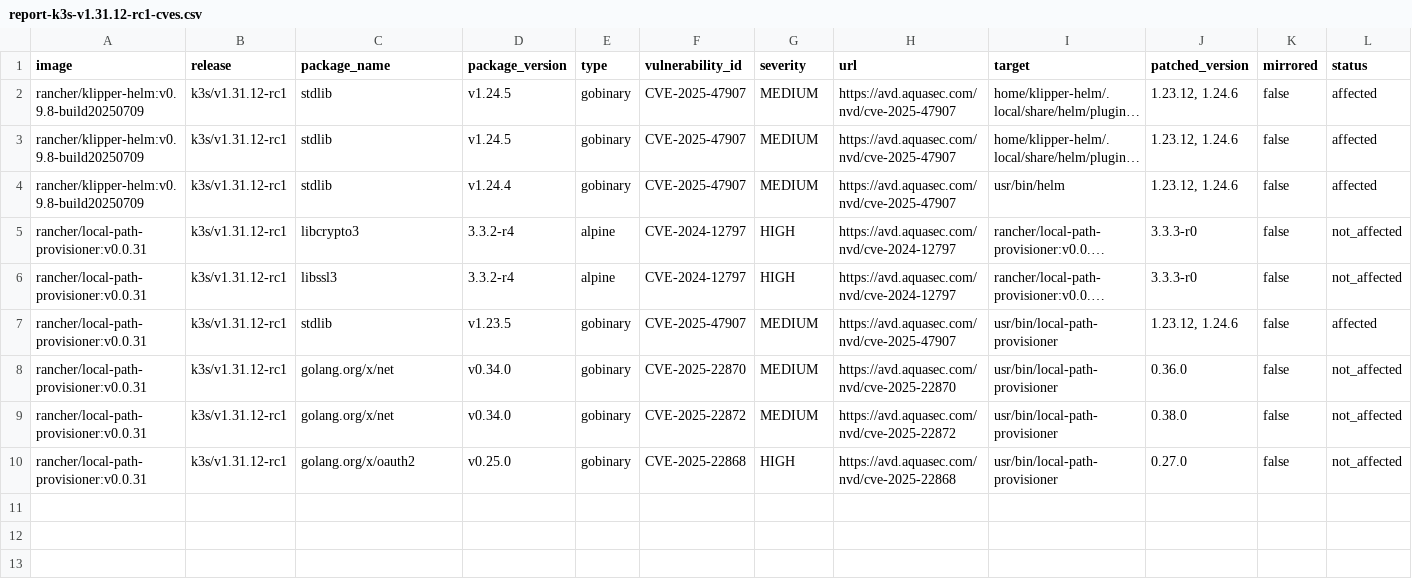
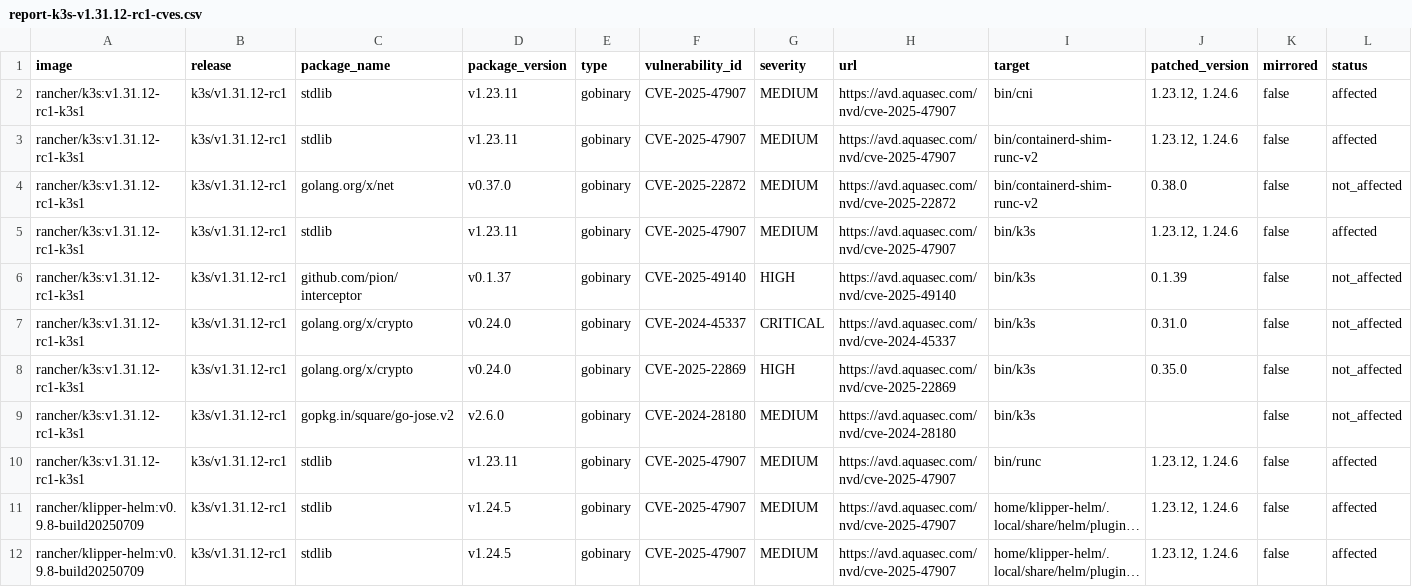
Before and after one commit to k3s-io/scans, a CSV file: docs/csv/report-k3s-v1.31.12-rc1-cves.csv, drawn as a sheet; only a part is shown; the shorter side is filled out with more unchanged rows; long unchanged cells end in …; rows hold the shown columns only; the diff names each change by its address in the sheet, - before the commit and + after, or states it on an @@ line.

```diff
--- a/docs/csv/report-k3s-v1.31.12-rc1-cves.csv
+++ b/docs/csv/report-k3s-v1.31.12-rc1-cves.csv
+row 2: rancher/k3s:v1.31.12-rc1-k3s1 | k3s/v1.31.12-rc1 | stdlib | v1.23.11 | gobinary | CVE-2025-47907 | MEDIUM | https://avd.aquasec.com/nvd/cve-2025-47907 | bin/cni | 1.23.12, 1.24.6 | false | affected
+row 3: rancher/k3s:v1.31.12-rc1-k3s1 | k3s/v1.31.12-rc1 | stdlib | v1.23.11 | gobinary | CVE-2025-47907 | MEDIUM | https://avd.aquasec.com/nvd/cve-2025-47907 | bin/containerd-shim-runc-v2 | 1.23.12, 1.24.6 | false | affected
+row 4: rancher/k3s:v1.31.12-rc1-k3s1 | k3s/v1.31.12-rc1 | golang.org/x/net | v0.37.0 | gobinary | CVE-2025-22872 | MEDIUM | https://avd.aquasec.com/nvd/cve-2025-22872 | bin/containerd-shim-runc-v2 | 0.38.0 | false | not_affected
+row 5: rancher/k3s:v1.31.12-rc1-k3s1 | k3s/v1.31.12-rc1 | stdlib | v1.23.11 | gobinary | CVE-2025-47907 | MEDIUM | https://avd.aquasec.com/nvd/cve-2025-47907 | bin/k3s | 1.23.12, 1.24.6 | false | affected
+row 6: rancher/k3s:v1.31.12-rc1-k3s1 | k3s/v1.31.12-rc1 | github.com/pion/interceptor | v0.1.37 | gobinary | CVE-2025-49140 | HIGH | https://avd.aquasec.com/nvd/cve-2025-49140 | bin/k3s | 0.1.39 | false | not_affected
+row 7: rancher/k3s:v1.31.12-rc1-k3s1 | k3s/v1.31.12-rc1 | golang.org/x/crypto | v0.24.0 | gobinary | CVE-2024-45337 | CRITICAL | https://avd.aquasec.com/nvd/cve-2024-45337 | bin/k3s | 0.31.0 | false | not_affected
+row 8: rancher/k3s:v1.31.12-rc1-k3s1 | k3s/v1.31.12-rc1 | golang.org/x/crypto | v0.24.0 | gobinary | CVE-2025-22869 | HIGH | https://avd.aquasec.com/nvd/cve-2025-22869 | bin/k3s | 0.35.0 | false | not_affected
+row 9: rancher/k3s:v1.31.12-rc1-k3s1 | k3s/v1.31.12-rc1 | gopkg.in/square/go-jose.v2 | v2.6.0 | gobinary | CVE-2024-28180 | MEDIUM | https://avd.aquasec.com/nvd/cve-2024-28180 | bin/k3s |  | false | not_affected
+row 10: rancher/k3s:v1.31.12-rc1-k3s1 | k3s/v1.31.12-rc1 | stdlib | v1.23.11 | gobinary | CVE-2025-47907 | MEDIUM | https://avd.aquasec.com/nvd/cve-2025-47907 | bin/runc | 1.23.12, 1.24.6 | false | affected
```
Also changed, not shown: docs/csv/report-k3s-v1.32.8-rc1-cves.csv, docs/csv/report-k3s-v1.33.4-rc1-cves.csv, 3 other files.
